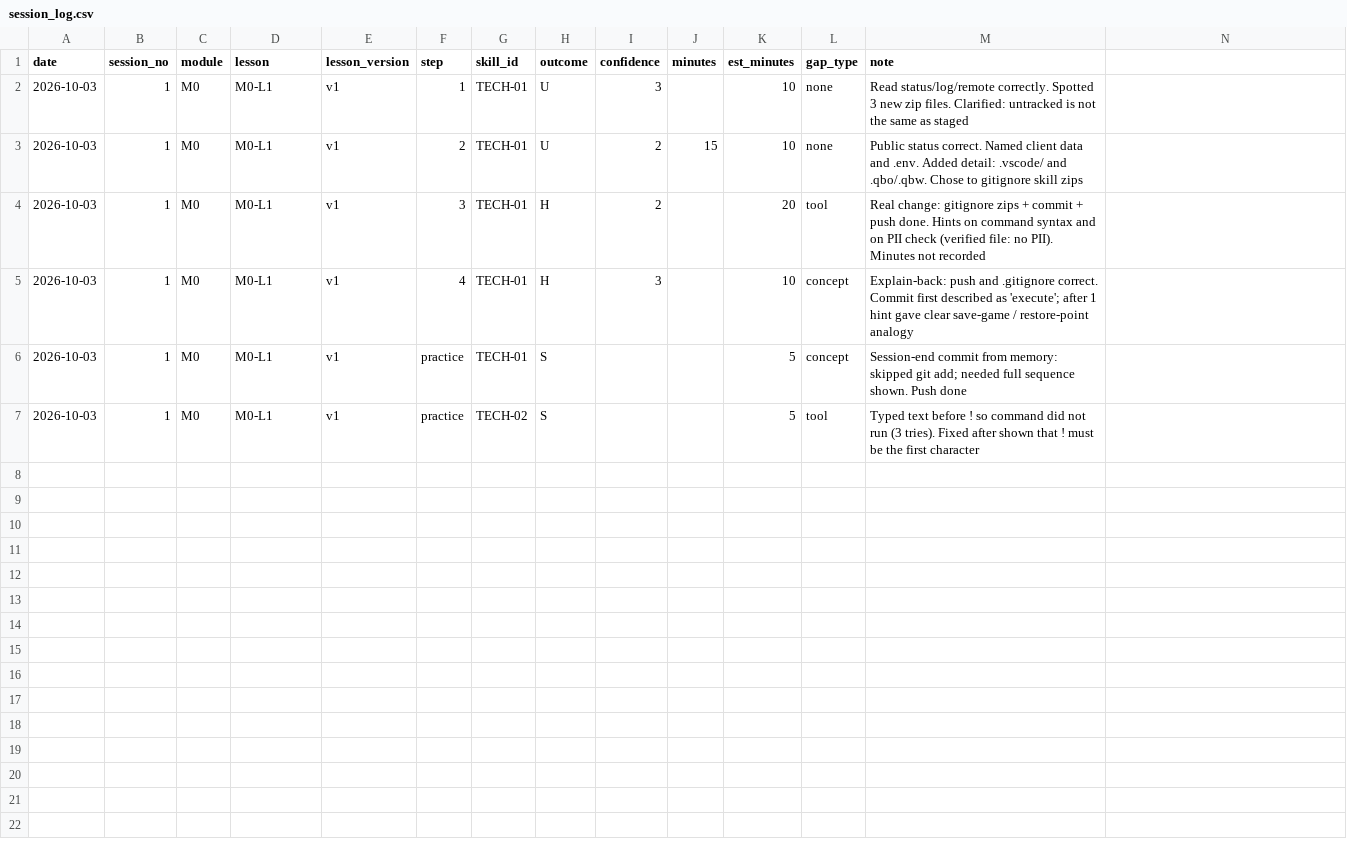
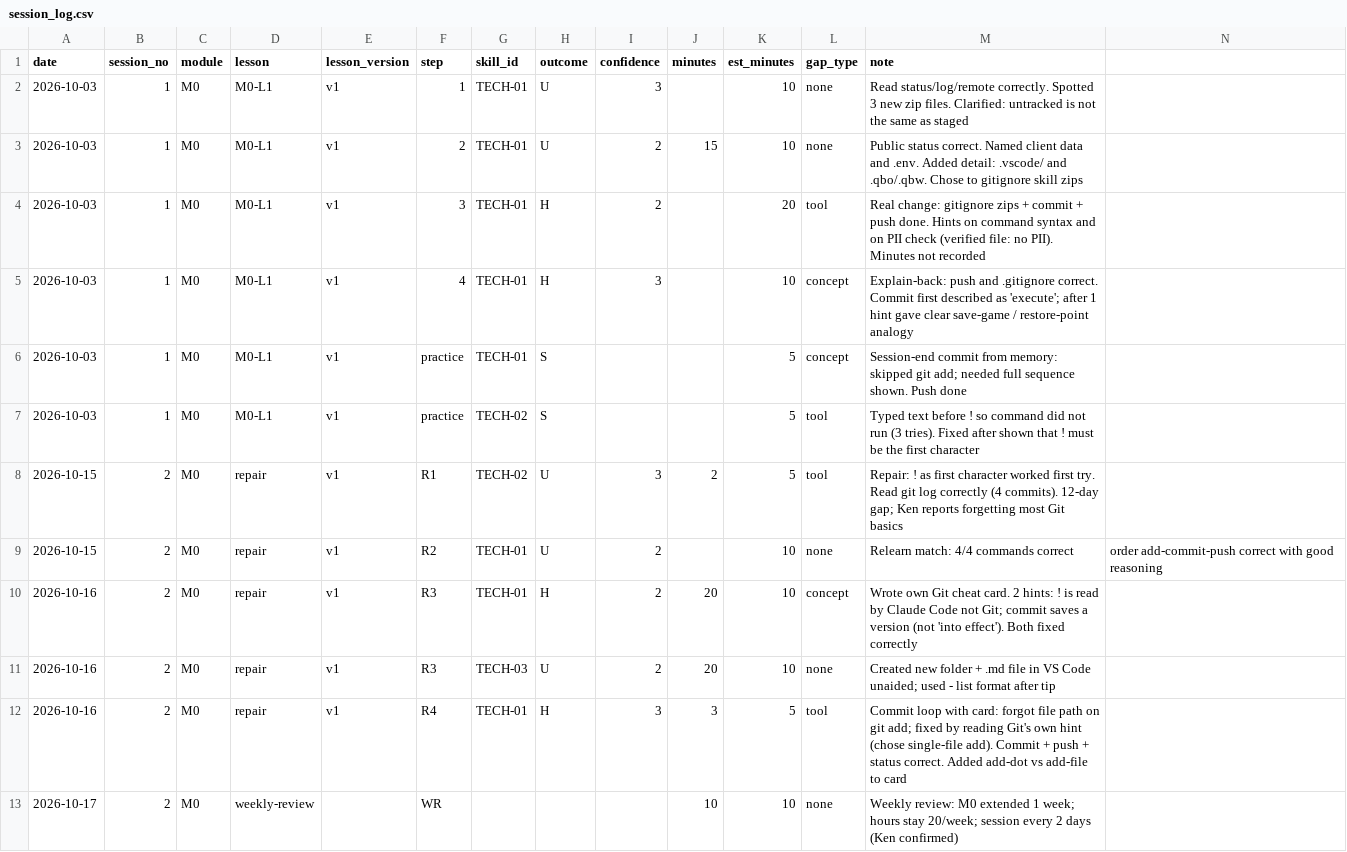
Before and after one commit to sinag-intelligence/finance-ops-build, a CSV file: data/session_log.csv, drawn as a sheet; the diff names each change by its address in the sheet, - before the commit and + after, or states it on an @@ line.

Commit message:
Session 2026-10-17

```diff
--- a/data/session_log.csv
+++ b/data/session_log.csv
+row 8: 2026-10-15 | 2 | M0 | repair | v1 | R1 | TECH-02 | U | 3 | 2 | 5 | tool | Repair: ! as first character worked first try. Read git log correctly (4 commits). 12-day gap; Ken reports forgetting most Git basics
+row 9: 2026-10-15 | 2 | M0 | repair | v1 | R2 | TECH-01 | U | 2 |  | 10 | none | Relearn match: 4/4 commands correct | order add-commit-push correct with good reasoning
+row 10: 2026-10-16 | 2 | M0 | repair | v1 | R3 | TECH-01 | H | 2 | 20 | 10 | concept | Wrote own Git cheat card. 2 hints: ! is read by Claude Code not Git; commit saves a version (not 'into effect'). Both fixed correctly
+row 11: 2026-10-16 | 2 | M0 | repair | v1 | R3 | TECH-03 | U | 2 | 20 | 10 | none | Created new folder + .md file in VS Code unaided; used - list format after tip
+row 12: 2026-10-16 | 2 | M0 | repair | v1 | R4 | TECH-01 | H | 3 | 3 | 5 | tool | Commit loop with card: forgot file path on git add; fixed by reading Git's own hint (chose single-file add). Commit + push + status correct. Added add-dot vs add-file to card
+row 13: 2026-10-17 | 2 | M0 | weekly-review |  | WR |  |  |  | 10 | 10 | none | Weekly review: M0 extended 1 week; hours stay 20/week; session every 2 days (Ken confirmed)
```
Also changed, not shown: data/skill_map.csv, 5 other files.
